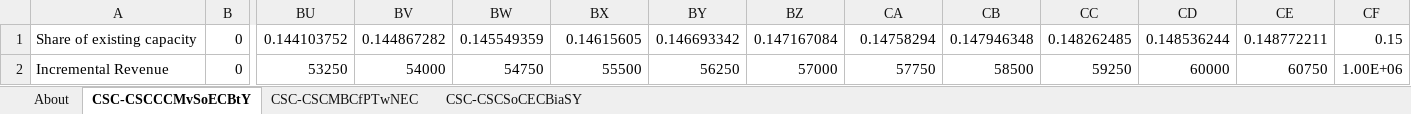
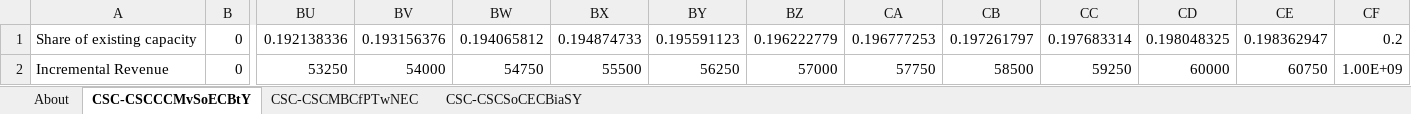
Before and after one commit to EnergyInnovation/eps-mexico, an Excel workbook: InputData/elec/CSC/Capacity Supply Curve.xlsx, sheet CSC-CSCCCMvSoECBtY, drawn as a sheet; only a part is shown, gaps mark what is left out; values as stored, in another font and other column widths than the file's, no borders; charts and pictures not drawn; removed rows and columns are numbered as before the commit, all else as after; rows hold the shown columns only; the diff names each change by its address in the sheet, - before the commit and + after, or states it on an @@ line.

```diff
--- a/InputData/elec/CSC/Capacity Supply Curve.xlsx (sheet CSC-CSCCCMvSoECBtY)
+++ b/InputData/elec/CSC/Capacity Supply Curve.xlsx (sheet CSC-CSCCCMvSoECBtY)
-row 1: Share of existing capacity | 0 | 0.144103752 | 0.144867282 | 0.145549359 | 0.14615605 | 0.146693342 | 0.147167084 | 0.14758294 | 0.147946348 | 0.148262485 | 0.148536244 | 0.148772211 | 0.15
+row 1: Share of existing capacity | 0 | 0.192138336 | 0.193156376 | 0.194065812 | 0.194874733 | 0.195591123 | 0.196222779 | 0.196777253 | 0.197261797 | 0.197683314 | 0.198048325 | 0.198362947 | 0.2
-CF2: 1.00E+06
+CF2: 1.00E+09
```
Also changed, not shown: sheet About, charts or pictures, 1 other file.
